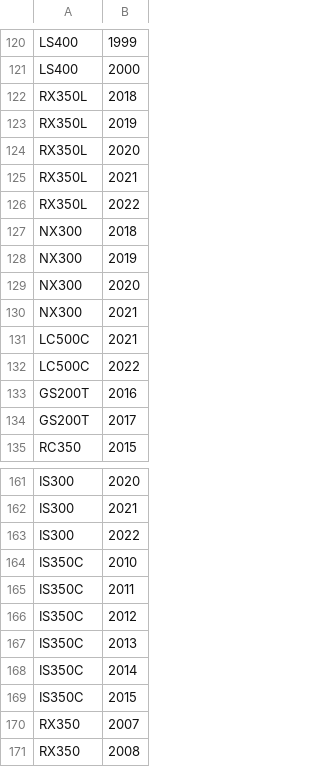
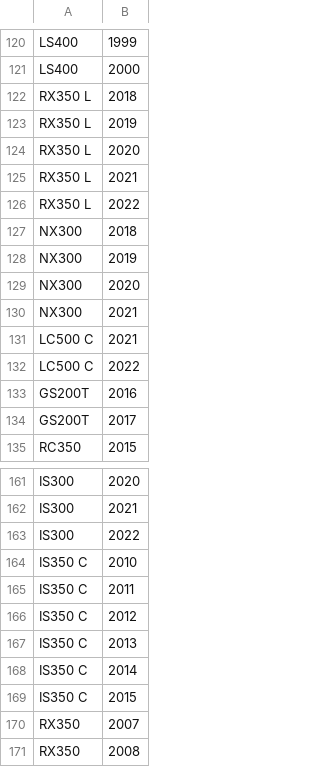
Before and after one commit to MJ77777/Lexus-Sprint-1, a CSV file: CarModelsWithYears.csv, drawn as a sheet; only a part is shown, gaps mark what is left out; the diff covers the shown part only.

```diff
--- a/CarModelsWithYears.csv
+++ b/CarModelsWithYears.csv
@@ -121,7 +121,7 @@ LS400,1999
 LS400,2000
-RX350L,2018
-RX350L,2019
-RX350L,2020
-RX350L,2021
-RX350L,2022
+RX350 L,2018
+RX350 L,2019
+RX350 L,2020
+RX350 L,2021
+RX350 L,2022
 NX300,2018
@@ -130,4 +130,4 @@ NX300,2020
 NX300,2021
-LC500C,2021
-LC500C,2022
+LC500 C,2021
+LC500 C,2022
 GS200T,2016
@@ -163,8 +163,8 @@ IS300,2021
 IS300,2022
-IS350C,2010
-IS350C,2011
-IS350C,2012
-IS350C,2013
-IS350C,2014
-IS350C,2015
+IS350 C,2010
+IS350 C,2011
+IS350 C,2012
+IS350 C,2013
+IS350 C,2014
+IS350 C,2015
 RX350,2007
```
Also changed, not shown: 6 edited cells elsewhere in this file, 7 other files.
